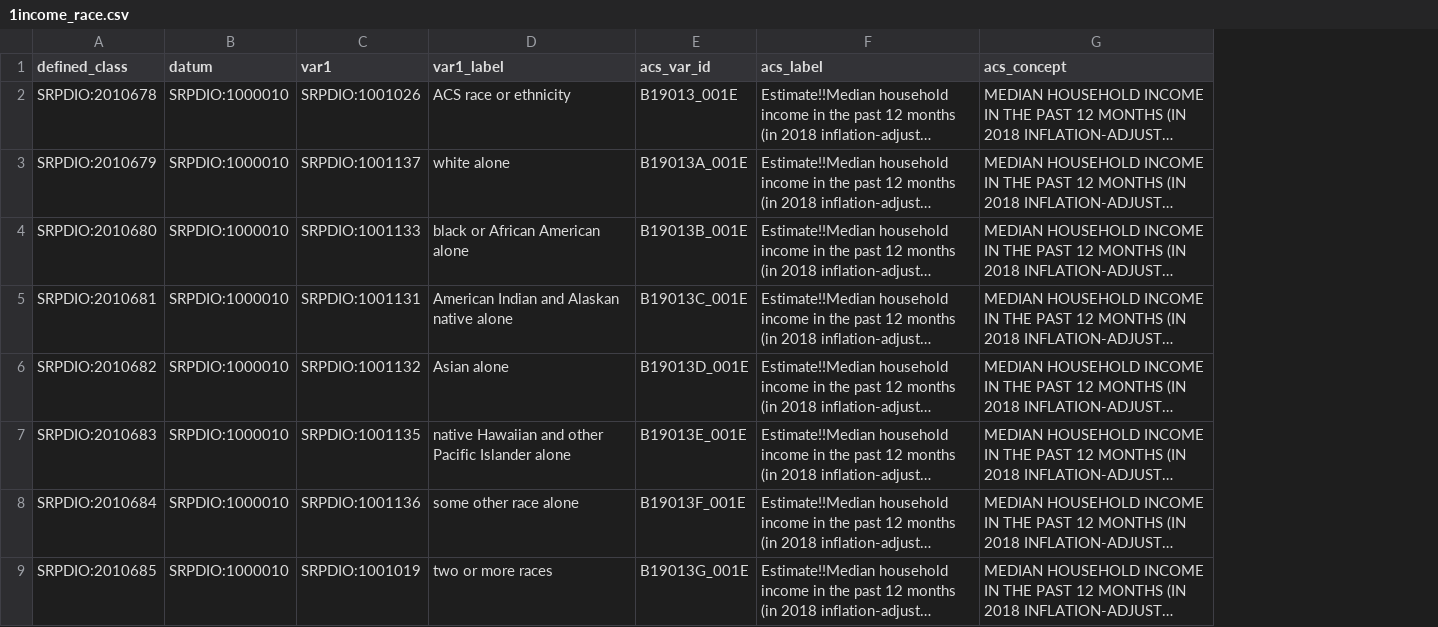
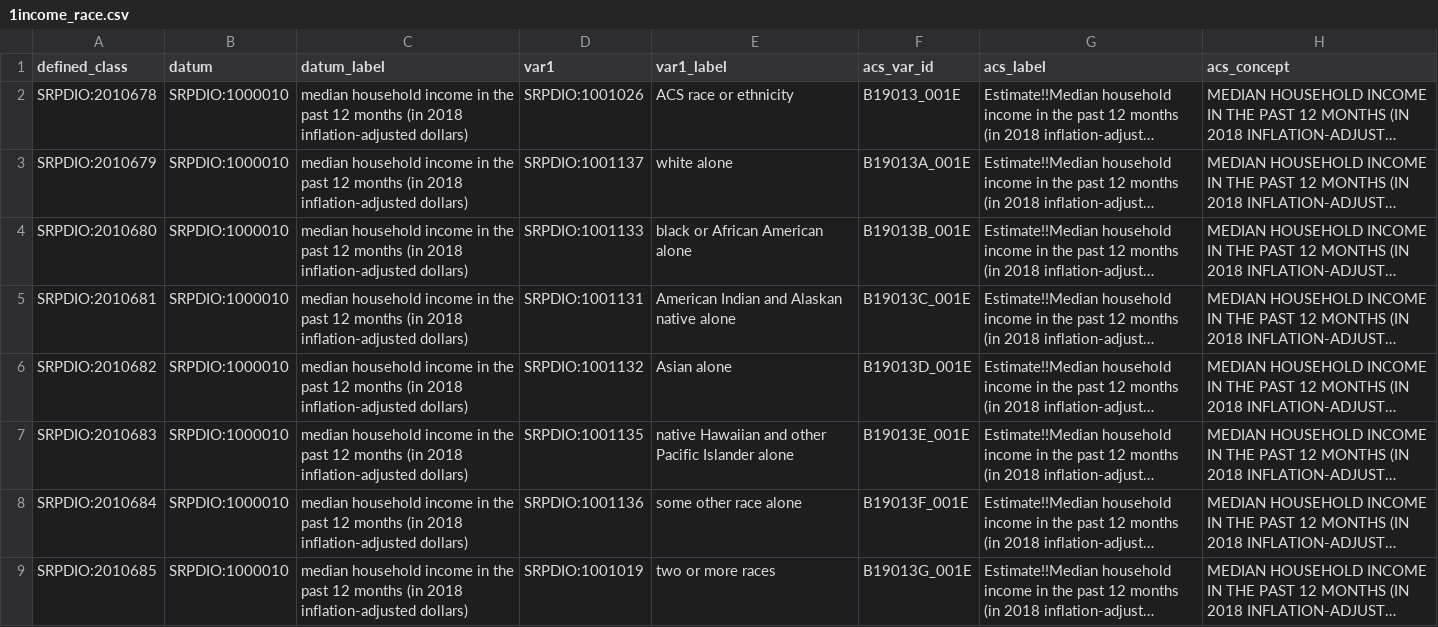
Before and after one commit to UA-SRC-data/srpdio, a CSV file: src/patterns/acs5_variable_sheets/1income_race.csv, drawn as a sheet; only a part is shown; long unchanged cells end in …; the diff names each change by its address in the sheet, - before the commit and + after, or states it on an @@ line.

```diff
--- a/src/patterns/acs5_variable_sheets/1income_race.csv
+++ b/src/patterns/acs5_variable_sheets/1income_race.csv
+column C (datum_label), rows 2-9: all median household income in the past 12 months (in 2018 inflation-adjusted dollars)
```
Also changed, not shown: src/patterns/acs5_variable_sheets/1ratioincome_disability.csv, src/patterns/acs5_variable_sheets/2civ_employed_x_sex_x_occupation.csv, 10 other files.
